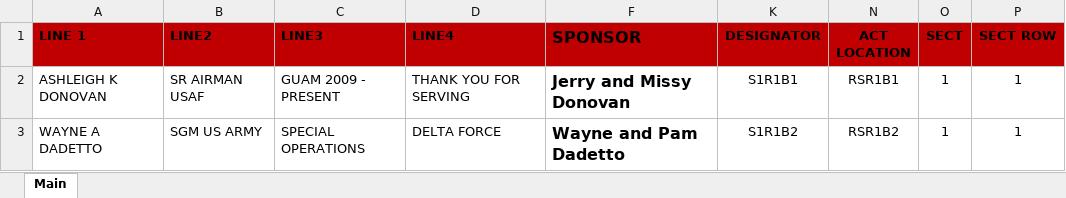
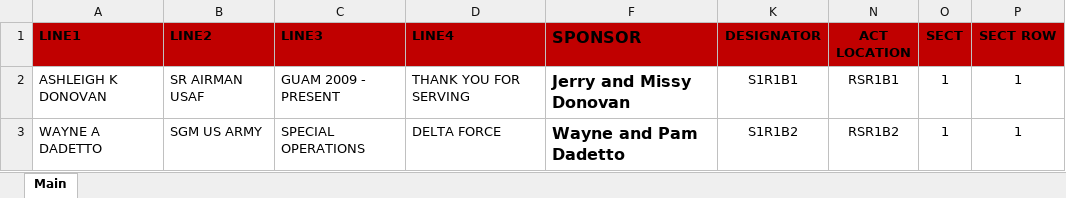
Before and after one commit to tmcandrews3/sjveteransmemorial, an Excel workbook: public/data/St-James-Veterans-Brick-List.xlsx, sheet Main, drawn as a sheet; only a part is shown; values as stored, in another font and other column widths than the file's, no borders; table styles not drawn; the diff names each change by its address in the sheet, - before the commit and + after, or states it on an @@ line.

Commit message:
Fix 'Line 1' header

```diff
--- a/public/data/St-James-Veterans-Brick-List.xlsx (sheet Main)
+++ b/public/data/St-James-Veterans-Brick-List.xlsx (sheet Main)
-A1: LINE 1
+A1: LINE1
```
Also changed, not shown: 2 other files.
